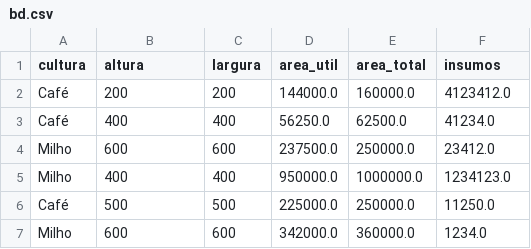
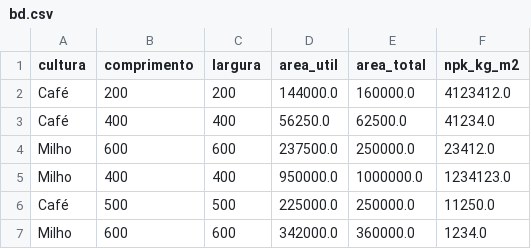
Before and after one commit to richardseberino/fiap-grupotrabalho, a CSV file: bd.csv, drawn as a sheet.

```diff
--- a/bd.csv
+++ b/bd.csv
@@ -1,2 +1,2 @@
-cultura;altura;largura;area_util;area_total;insumos
+cultura;comprimento;largura;area_util;area_total;npk_kg_m2
 Café;200;200;144000.0;160000.0;4123412.0
```
Also changed, not shown: 3 other files.
